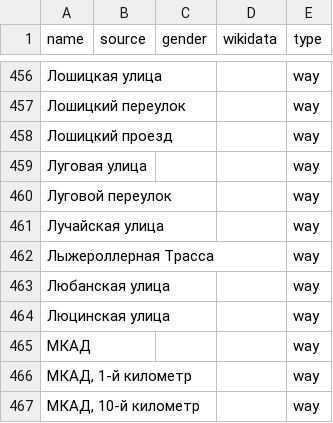
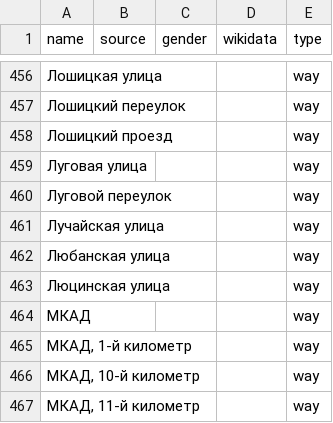
Before and after one commit to EqualStreetNames/equalstreetnames-minsk, a CSV file: data/other.csv, drawn as a sheet; only a part is shown, gaps mark what is left out; the shorter side is filled out with more unchanged rows; the diff names each change by its address in the sheet, - before the commit and + after, or states it on an @@ line.

```diff
--- a/data/other.csv
+++ b/data/other.csv
-row 462: Лыжероллерная Трасса |  |  |  | way
```
Also changed, not shown: 2 other files.
